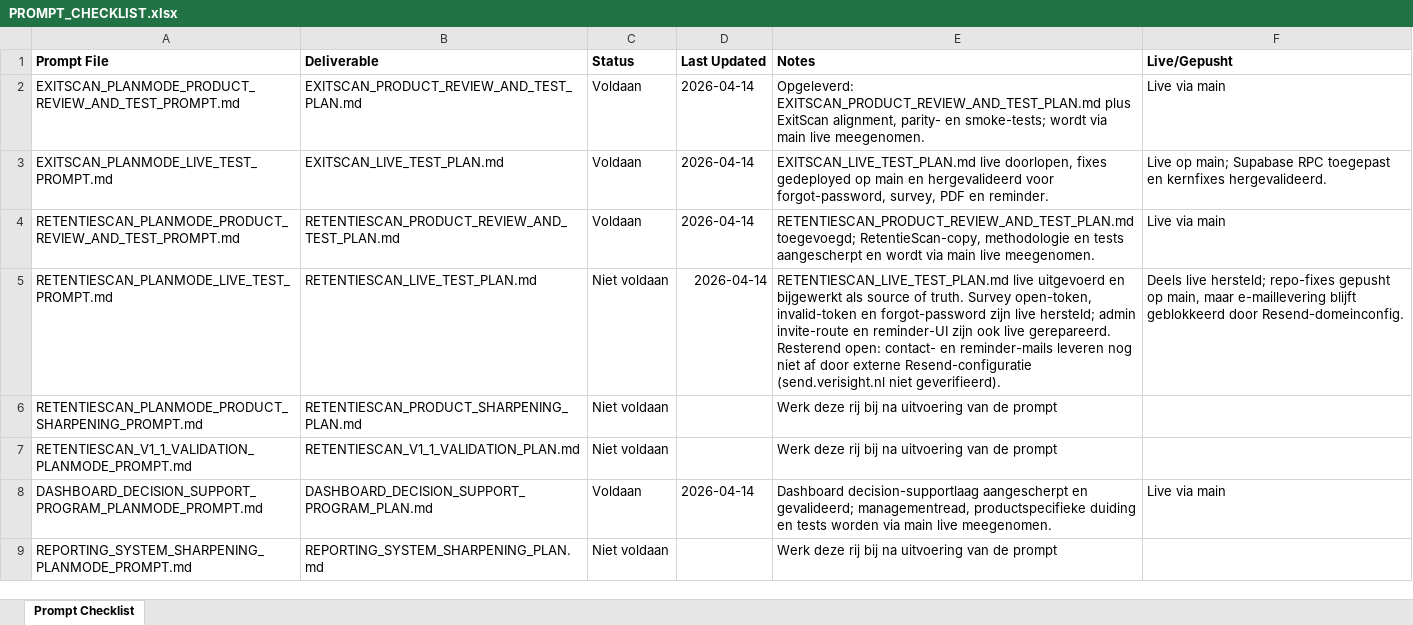
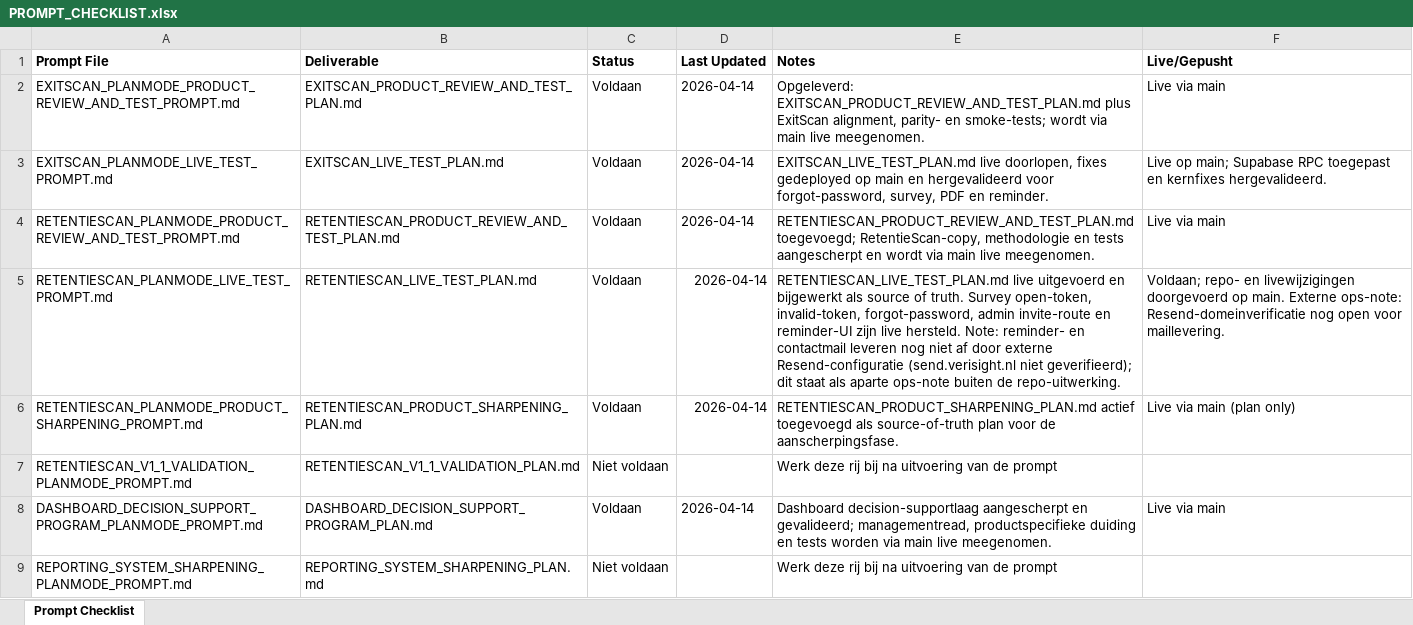
Before and after one commit to larshengel08-lang/VerisightSaaS, an Excel workbook: docs/prompts/PROMPT_CHECKLIST.xlsx, sheet Prompt Checklist, drawn as a sheet; only a part is shown; values as stored, in another font and other column widths than the file's, no borders; the diff names each change by its address in the sheet, - before the commit and + after, or states it on an @@ line.

Commit message:
Archive completed plan docs and track retention sharpening plan

```diff
--- a/docs/prompts/PROMPT_CHECKLIST.xlsx (sheet Prompt Checklist)
+++ b/docs/prompts/PROMPT_CHECKLIST.xlsx (sheet Prompt Checklist)
-C5:C6 (Status): Niet voldaan
+C5:C6 (Status): Voldaan
-E5 (Notes): …Survey open-token, invalid-token en forgot-password zijn live hersteld; admin invite-route en reminder-UI zijn ook live gerepareerd. Resterend open: contact- en reminder-mails leveren nog niet af door externe Resend-configuratie (send.verisight.nl niet geverifieerd).
+E5 (Notes): …Survey open-token, invalid-token, forgot-password, admin invite-route en reminder-UI zijn live hersteld. Note: reminder- en contactmail leveren nog niet af door externe Resend-configuratie (send.verisight.nl niet geverifieerd); dit staat als aparte ops-note buiten de repo-uitwerking.
-F5 (Live/Gepusht): Deels live hersteld; repo-fixes gepusht op main, maar e-maillevering blijft geblokkeerd door Resend-domeinconfig.
+F5 (Live/Gepusht): Voldaan; repo- en livewijzigingen doorgevoerd op main. Externe ops-note: Resend-domeinverificatie nog open voor maillevering.
-D6 (Last Updated): (empty)
+D6 (Last Updated): 2026-04-14
-E6 (Notes): Werk deze rij bij na uitvoering van de prompt
+E6 (Notes): RETENTIESCAN_PRODUCT_SHARPENING_PLAN.md actief toegevoegd als source-of-truth plan voor de aanscherpingsfase.
-F6 (Live/Gepusht): (empty)
+F6 (Live/Gepusht): Live via main (plan only)
```
Also changed, not shown: 7 other files.
